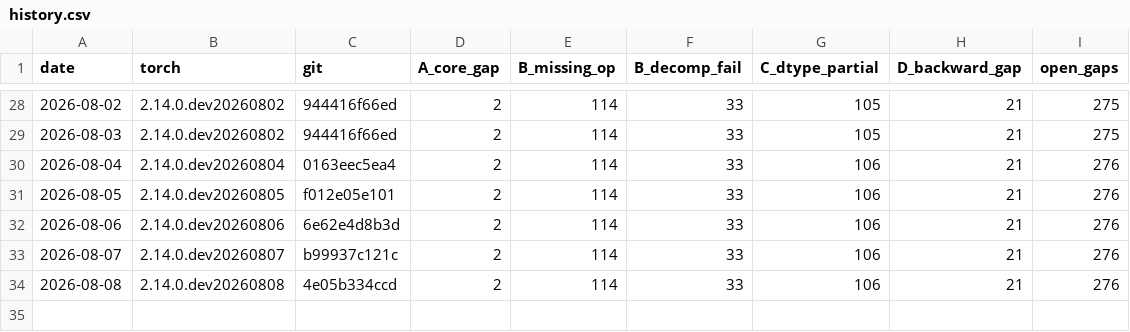
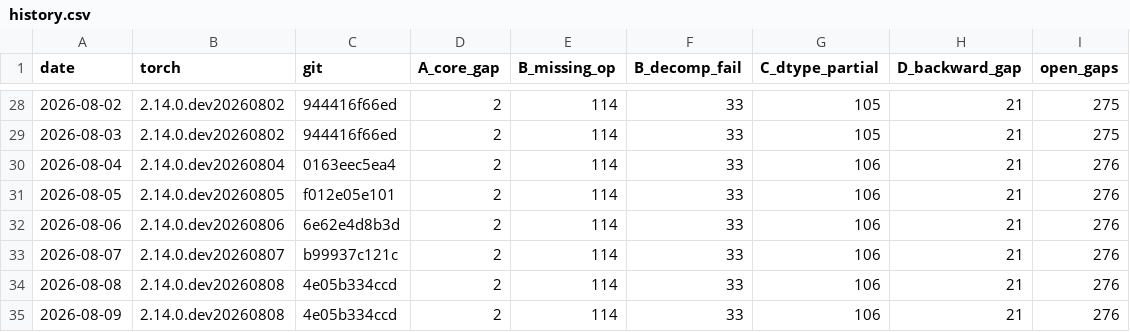
Before and after one commit to jhavukainen/mps-coverage, a CSV file: history.csv, drawn as a sheet; only a part is shown, gaps mark what is left out.

```diff
--- a/history.csv
+++ b/history.csv
@@ -34 +34,2 @@ date,torch,git,A_core_gap,B_missing_op,B_decomp_fail,C_dtype_partial,D_backward_
 2026-08-08,2.14.0.dev20260808,4e05b334ccd,2,114,33,106,21,276
+2026-08-09,2.14.0.dev20260808,4e05b334ccd,2,114,33,106,21,276
```
Also changed, not shown: 2 other files.
